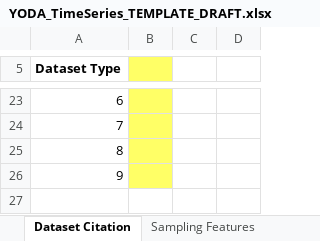
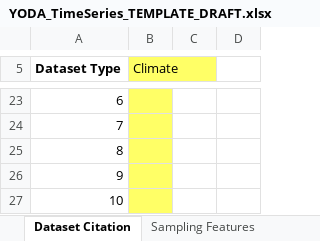
Before and after one commit to ODM2/YODA-File, an Excel workbook: YODA_TimeSeries_TEMPLATE_DRAFT.xlsx, sheet Dataset Citation, drawn as a sheet; only a part is shown, gaps mark what is left out; values as stored, in another font and other column widths than the file's, no borders; the diff names each change by its address in the sheet, - before the commit and + after, or states it on an @@ line.

```diff
--- a/YODA_TimeSeries_TEMPLATE_DRAFT.xlsx (sheet Dataset Citation)
+++ b/YODA_TimeSeries_TEMPLATE_DRAFT.xlsx (sheet Dataset Citation)
-B5: (empty)
+B5: Climate
+row 27: 10
```
Also changed, not shown: sheet YODA File - with Whitespace, sheet People and Organizations, other sheet tabs.
